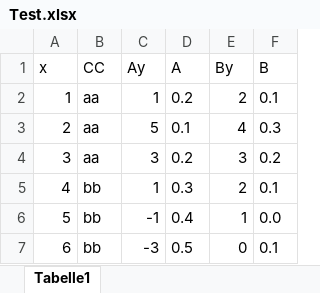
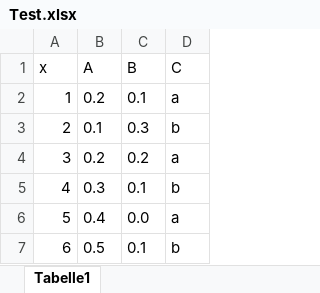
Before and after one commit to YanRob/Test_Scripts, an Excel workbook: Test.xlsx, sheet Tabelle1, drawn as a sheet; values as stored, in another font and other column widths than the file's, no borders; removed rows and columns are numbered as before the commit, all else as after; the diff names each change by its address in the sheet, - before the commit and + after, or states it on an @@ line.

```diff
--- a/Test.xlsx (sheet Tabelle1)
+++ b/Test.xlsx (sheet Tabelle1)
-column B (CC), rows 2-7: aa | aa | aa | bb | bb | bb
-column C (Ay), rows 2-7: 1 | 5 | 3 | 1 | -1 | -3
-column E (By), rows 2-7: 2 | 4 | 3 | 2 | 1 | 0
+column D (C), rows 2-7: a | b | a | b | a | b
```
Also changed, not shown: 3 other files.
